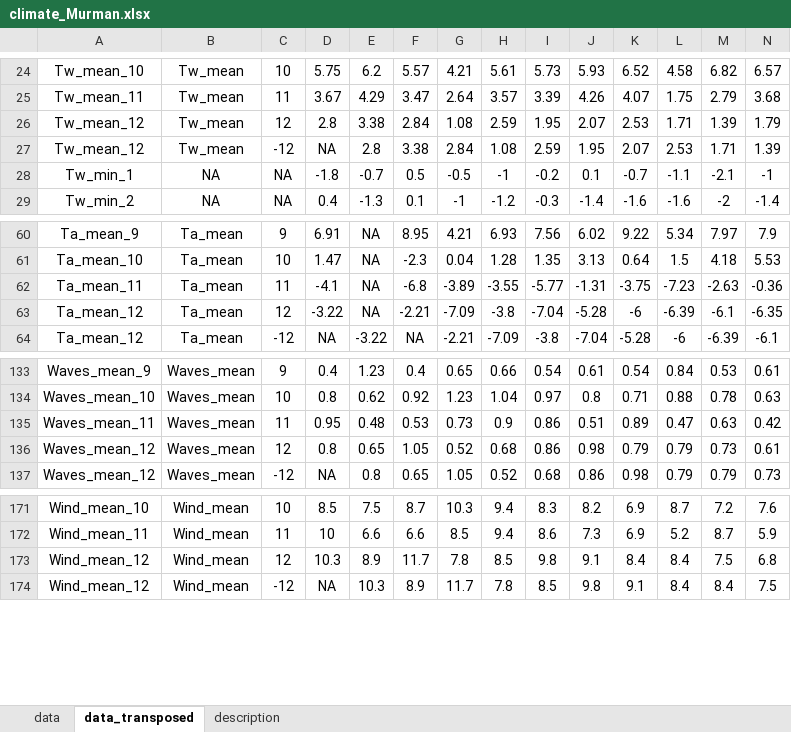
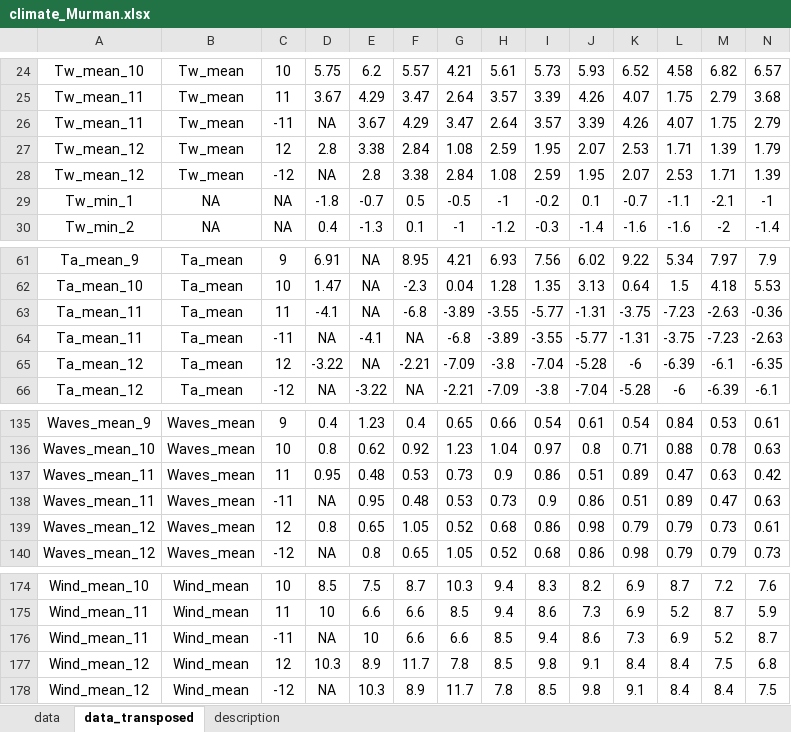
Before and after one commit to polydora/Articles_in_progress, an Excel workbook: Kola_bay_Mussel_dynamics/R_calc_Kola_dynamics/Data/climate_Murman.xlsx, sheet data_transposed, drawn as a sheet; only a part is shown, gaps mark what is left out; values as stored, in another font and other column widths than the file's, no borders; rows hold the shown columns only; the diff names each change by its address in the sheet, - before the commit and + after, or states it on an @@ line.

```diff
--- a/Kola_bay_Mussel_dynamics/R_calc_Kola_dynamics/Data/climate_Murman.xlsx (sheet data_transposed)
+++ b/Kola_bay_Mussel_dynamics/R_calc_Kola_dynamics/Data/climate_Murman.xlsx (sheet data_transposed)
+row 26: Tw_mean_11 | Tw_mean | -11 | NA | 3.67 | 4.29 | 3.47 | 2.64 | 3.57 | 3.39 | 4.26 | 4.07 | 1.75 | 2.79
+row 64: Ta_mean_11 | Ta_mean | -11 | NA | -4.1 | NA | -6.8 | -3.89 | -3.55 | -5.77 | -1.31 | -3.75 | -7.23 | -2.63
+row 138: Waves_mean_11 | Waves_mean | -11 | NA | 0.95 | 0.48 | 0.53 | 0.73 | 0.9 | 0.86 | 0.51 | 0.89 | 0.47 | 0.63
+row 176: Wind_mean_11 | Wind_mean | -11 | NA | 10 | 6.6 | 6.6 | 8.5 | 9.4 | 8.6 | 7.3 | 6.9 | 5.2 | 8.7
```
Also changed, not shown: sheet data, 5 other files.
